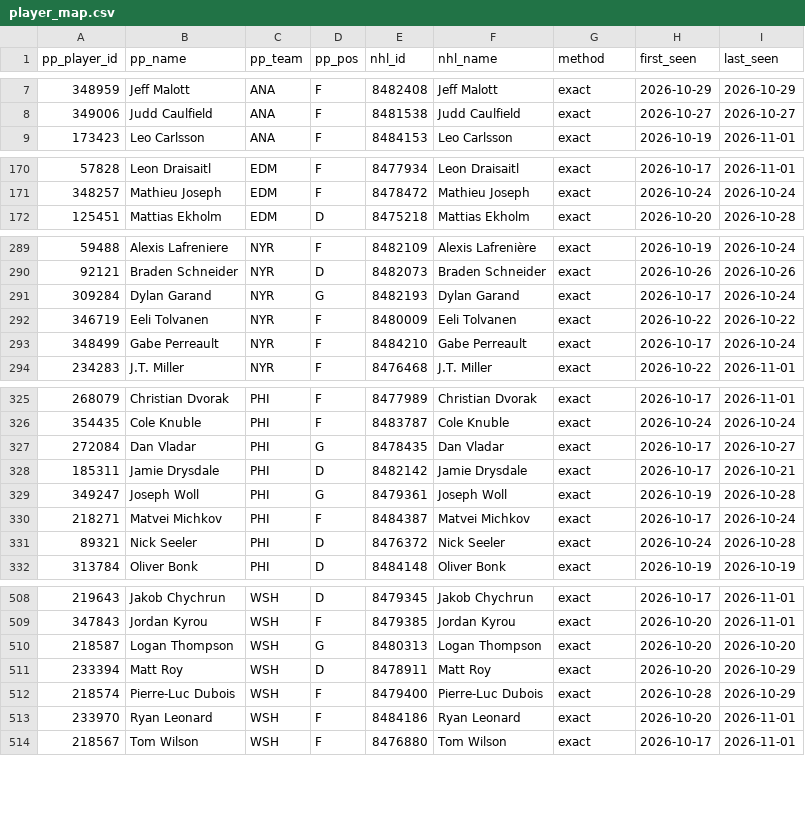
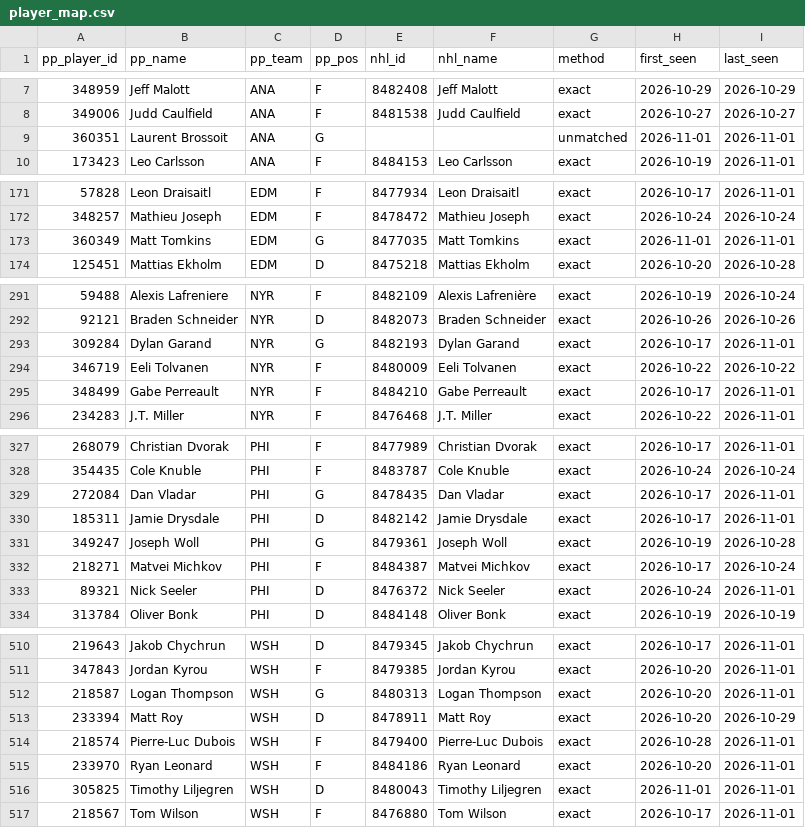
Before and after one commit to mileswilliams08/NHL-prop-model, a CSV file: data/player_map.csv, drawn as a sheet; only a part is shown, gaps mark what is left out; the diff covers the shown part only.

```diff
--- a/data/player_map.csv
+++ b/data/player_map.csv
@@ -8,2 +8,3 @@ pp_player_id,pp_name,pp_team,pp_pos,nhl_id,nhl_name,method,first_seen,last_seen
 349006,Judd Caulfield,ANA,F,8481538,Judd Caulfield,exact,2026-10-27,2026-10-27
+360351,Laurent Brossoit,ANA,G,,,unmatched,2026-11-01,2026-11-01
 173423,Leo Carlsson,ANA,F,8484153,Leo Carlsson,exact,2026-10-19,2026-11-01
@@ -171,2 +172,3 @@ pp_player_id,pp_name,pp_team,pp_pos,nhl_id,nhl_name,method,first_seen,last_seen
 348257,Mathieu Joseph,EDM,F,8478472,Mathieu Joseph,exact,2026-10-24,2026-10-24
+360349,Matt Tomkins,EDM,G,8477035,Matt Tomkins,exact,2026-11-01,2026-11-01
 125451,Mattias Ekholm,EDM,D,8475218,Mattias Ekholm,exact,2026-10-20,2026-10-28
@@ -290,5 +292,5 @@ pp_player_id,pp_name,pp_team,pp_pos,nhl_id,nhl_name,method,first_seen,last_seen
 92121,Braden Schneider,NYR,D,8482073,Braden Schneider,exact,2026-10-26,2026-10-26
-309284,Dylan Garand,NYR,G,8482193,Dylan Garand,exact,2026-10-17,2026-10-24
+309284,Dylan Garand,NYR,G,8482193,Dylan Garand,exact,2026-10-17,2026-11-01
 346719,Eeli Tolvanen,NYR,F,8480009,Eeli Tolvanen,exact,2026-10-22,2026-10-22
-348499,Gabe Perreault,NYR,F,8484210,Gabe Perreault,exact,2026-10-17,2026-10-24
+348499,Gabe Perreault,NYR,F,8484210,Gabe Perreault,exact,2026-10-17,2026-11-01
 234283,J.T. Miller,NYR,F,8476468,J.T. Miller,exact,2026-10-22,2026-11-01
@@ -326,7 +328,7 @@ pp_player_id,pp_name,pp_team,pp_pos,nhl_id,nhl_name,method,first_seen,last_seen
 354435,Cole Knuble,PHI,F,8483787,Cole Knuble,exact,2026-10-24,2026-10-24
-272084,Dan Vladar,PHI,G,8478435,Dan Vladar,exact,2026-10-17,2026-10-27
-185311,Jamie Drysdale,PHI,D,8482142,Jamie Drysdale,exact,2026-10-17,2026-10-21
+272084,Dan Vladar,PHI,G,8478435,Dan Vladar,exact,2026-10-17,2026-11-01
+185311,Jamie Drysdale,PHI,D,8482142,Jamie Drysdale,exact,2026-10-17,2026-11-01
 349247,Joseph Woll,PHI,G,8479361,Joseph Woll,exact,2026-10-19,2026-10-28
 218271,Matvei Michkov,PHI,F,8484387,Matvei Michkov,exact,2026-10-17,2026-10-24
-89321,Nick Seeler,PHI,D,8476372,Nick Seeler,exact,2026-10-24,2026-10-28
+89321,Nick Seeler,PHI,D,8476372,Nick Seeler,exact,2026-10-24,2026-11-01
 313784,Oliver Bonk,PHI,D,8484148,Oliver Bonk,exact,2026-10-19,2026-10-19
@@ -509,6 +511,7 @@ pp_player_id,pp_name,pp_team,pp_pos,nhl_id,nhl_name,method,first_seen,last_seen
 347843,Jordan Kyrou,WSH,F,8479385,Jordan Kyrou,exact,2026-10-20,2026-11-01
-218587,Logan Thompson,WSH,G,8480313,Logan Thompson,exact,2026-10-20,2026-10-20
+218587,Logan Thompson,WSH,G,8480313,Logan Thompson,exact,2026-10-20,2026-11-01
 233394,Matt Roy,WSH,D,8478911,Matt Roy,exact,2026-10-20,2026-10-29
-218574,Pierre-Luc Dubois,WSH,F,8479400,Pierre-Luc Dubois,exact,2026-10-28,2026-10-29
+218574,Pierre-Luc Dubois,WSH,F,8479400,Pierre-Luc Dubois,exact,2026-10-28,2026-11-01
 233970,Ryan Leonard,WSH,F,8484186,Ryan Leonard,exact,2026-10-20,2026-11-01
+305825,Timothy Liljegren,WSH,D,8480043,Timothy Liljegren,exact,2026-11-01,2026-11-01
 218567,Tom Wilson,WSH,F,8476880,Tom Wilson,exact,2026-10-17,2026-11-01
```
Also changed, not shown: 8 edited cells elsewhere in this file, 4 other files.
